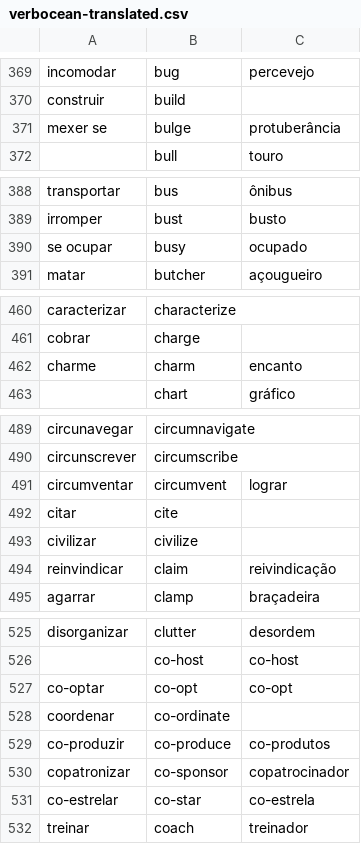
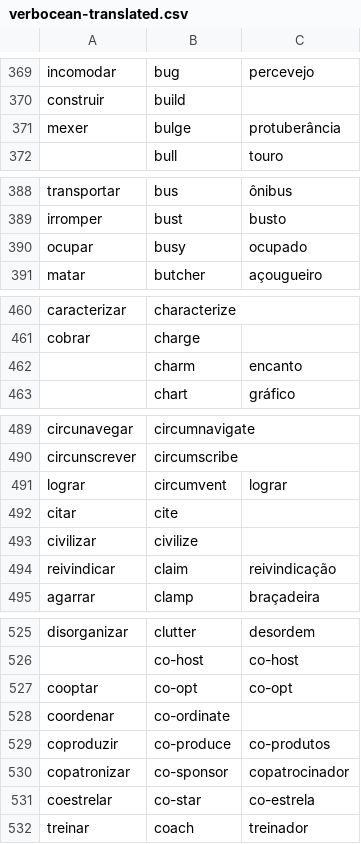
Before and after one commit to own-pt/cl-wnbrowser, a CSV file: corpora/verbocean-translated.csv, drawn as a sheet; only a part is shown, gaps mark what is left out.

Commit message:
more typos
reivindicar, cooptar, etc

```diff
--- a/corpora/verbocean-translated.csv
+++ b/corpora/verbocean-translated.csv
@@ -370,3 +370,3 @@ incomodar,bug,percevejo
 construir,build,
-mexer se,bulge,protuberância
+mexer,bulge,protuberância
 ,bull,touro
@@ -389,3 +389,3 @@ transportar,bus,ônibus
 irromper,bust,busto
-se ocupar,busy,ocupado
+ocupar,busy,ocupado
 matar,butcher,açougueiro
@@ -461,3 +461,3 @@ caracterizar,characterize,
 cobrar,charge,
-charme,charm,encanto
+,charm,encanto
 ,chart,gráfico
@@ -490,6 +490,6 @@ circunavegar,circumnavigate,
 circunscrever,circumscribe,
-circumventar,circumvent,lograr
+lograr,circumvent,lograr
 citar,cite,
 civilizar,civilize,
-reinvindicar,claim,reivindicação
+reivindicar,claim,reivindicação
 agarrar,clamp,braçadeira
@@ -526,7 +526,7 @@ disorganizar,clutter,desordem
 ,co-host,co-host
-co-optar,co-opt,co-opt
+cooptar,co-opt,co-opt
 coordenar,co-ordinate,
-co-produzir,co-produce,co-produtos
+coproduzir,co-produce,co-produtos
 copatronizar,co-sponsor,copatrocinador
-co-estrelar,co-star,co-estrela
+coestrelar,co-star,co-estrela
 treinar,coach,treinador
```
